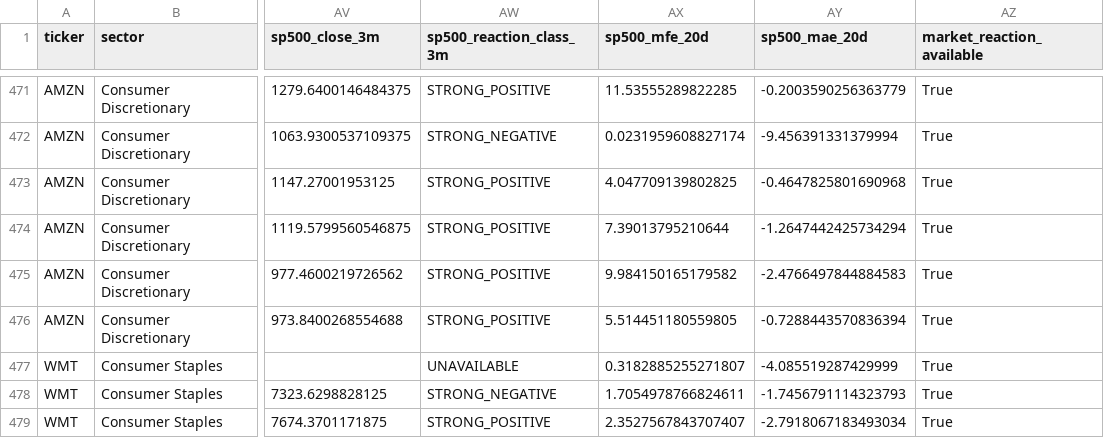
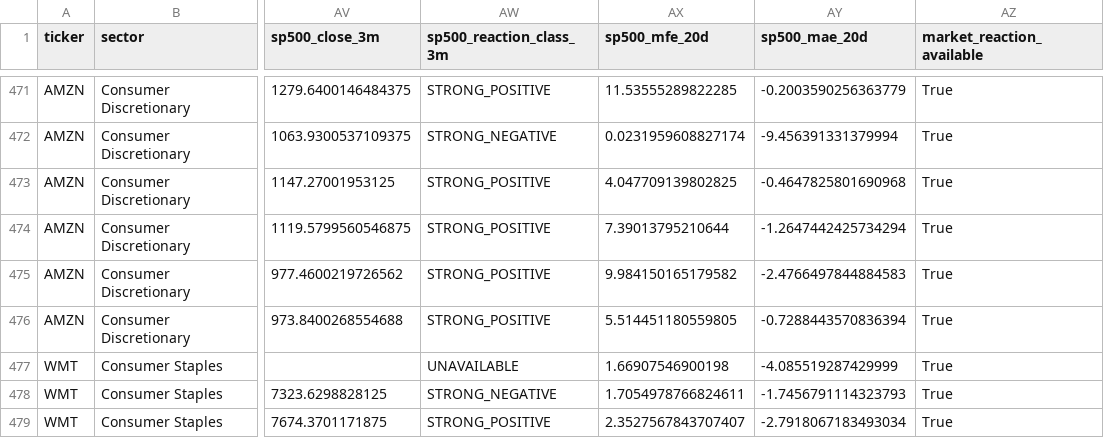
Before and after one commit to mohamednossaoui-max/US500-Macro-Intelligence, a CSV file: public_data/earnings_market_reaction_v3.csv, drawn as a sheet; only a part is shown, gaps mark what is left out; the diff names each change by its address in the sheet, - before the commit and + after, or states it on an @@ line.

```diff
--- a/public_data/earnings_market_reaction_v3.csv
+++ b/public_data/earnings_market_reaction_v3.csv
-AX477 (sp500_mfe_20d): 0.3182885255271807
+AX477 (sp500_mfe_20d): 1.66907546900198
```
Also changed, not shown: public_data/liquidity_historical_collection_summary_v1.csv, public_data/liquidity_intelligence_summary_v1.csv, 24 other files.
